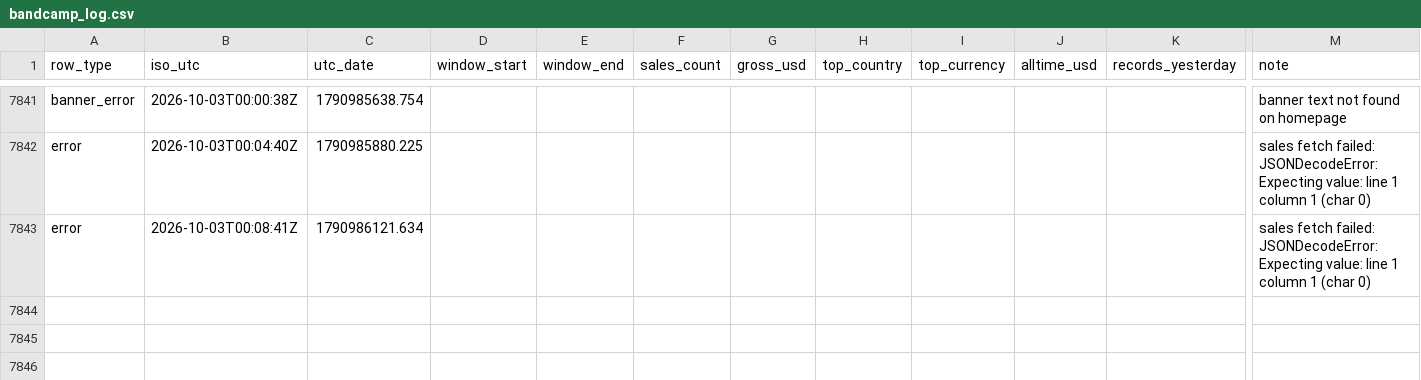
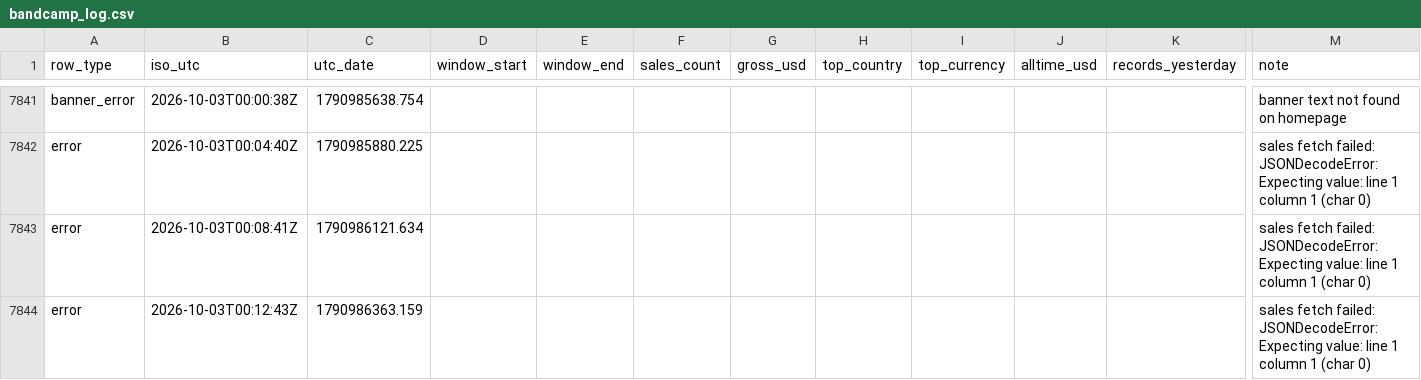
Before and after one commit to samwilco/bandcamp-revenue-tracker, a CSV file: data/bandcamp_log.csv, drawn as a sheet; only a part is shown, gaps mark what is left out; rows hold the shown columns only; the diff names each change by its address in the sheet, - before the commit and + after, or states it on an @@ line.

```diff
--- a/data/bandcamp_log.csv
+++ b/data/bandcamp_log.csv
+row 7844: error | 2026-10-03T00:12:43Z | 1790986363.159 |  |  |  |  |  |  |  |  | sales fetch failed: JSONDecodeError: Expecting value: line 1 column 1 (char 0)
```
